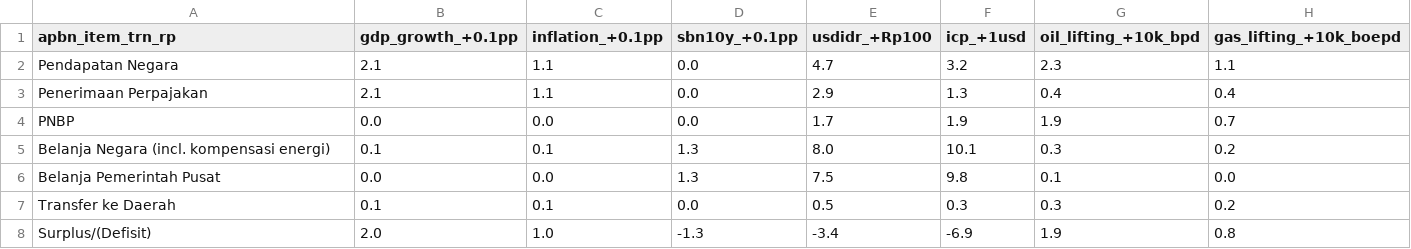
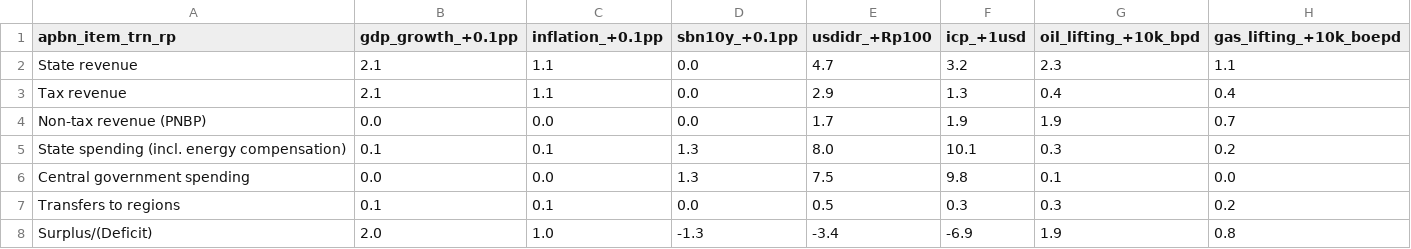
Before and after one commit to Kiky-41/fiscal-burden-dataset, a CSV file: apbn_sensitivity_2025.csv, drawn as a sheet.

```diff
--- a/apbn_sensitivity_2025.csv
+++ b/apbn_sensitivity_2025.csv
@@ -1,8 +1,8 @@
 apbn_item_trn_rp,gdp_growth_+0.1pp,inflation_+0.1pp,sbn10y_+0.1pp,usdidr_+Rp100,icp_+1usd,oil_lifting_+10k_bpd,gas_lifting_+10k_boepd
-Pendapatan Negara,2.1,1.1,0.0,4.7,3.2,2.3,1.1
-Penerimaan Perpajakan,2.1,1.1,0.0,2.9,1.3,0.4,0.4
-PNBP,0.0,0.0,0.0,1.7,1.9,1.9,0.7
-Belanja Negara (incl. kompensasi energi),0.1,0.1,1.3,8.0,10.1,0.3,0.2
-Belanja Pemerintah Pusat,0.0,0.0,1.3,7.5,9.8,0.1,0.0
-Transfer ke Daerah,0.1,0.1,0.0,0.5,0.3,0.3,0.2
-Surplus/(Defisit),2.0,1.0,-1.3,-3.4,-6.9,1.9,0.8
+State revenue,2.1,1.1,0.0,4.7,3.2,2.3,1.1
+Tax revenue,2.1,1.1,0.0,2.9,1.3,0.4,0.4
+Non-tax revenue (PNBP),0.0,0.0,0.0,1.7,1.9,1.9,0.7
+State spending (incl. energy compensation),0.1,0.1,1.3,8.0,10.1,0.3,0.2
+Central government spending,0.0,0.0,1.3,7.5,9.8,0.1,0.0
+Transfers to regions,0.1,0.1,0.0,0.5,0.3,0.3,0.2
+Surplus/(Deficit),2.0,1.0,-1.3,-3.4,-6.9,1.9,0.8
```
Also changed, not shown: news_updates_2024_2026.csv, pln_fiscal_exposure_facts.csv, 7 other files.
